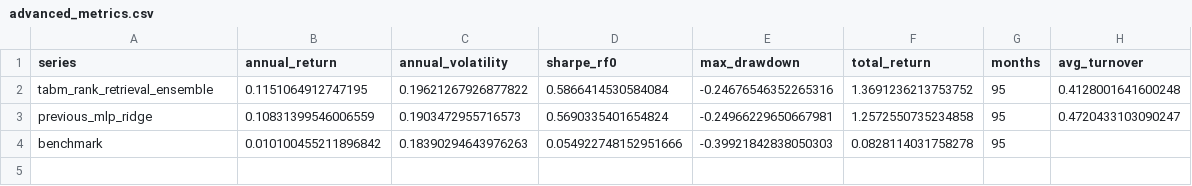
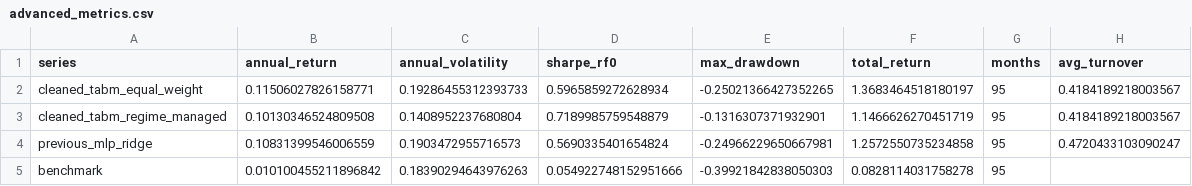
Before and after one commit to Shirllll/a-share-quant-research, a CSV file: output/advanced_metrics.csv, drawn as a sheet.

```diff
--- a/output/advanced_metrics.csv
+++ b/output/advanced_metrics.csv
@@ -1,3 +1,4 @@
 series,annual_return,annual_volatility,sharpe_rf0,max_drawdown,total_return,months,avg_turnover
-tabm_rank_retrieval_ensemble,0.1151064912747195,0.19621267926877822,0.5866414530584084,-0.24676546352265316,1.3691236213753752,95,0.4128001641600248
+cleaned_tabm_equal_weight,0.11506027826158771,0.19286455312393733,0.5965859272628934,-0.25021366427352265,1.3683464518180197,95,0.4184189218003567
+cleaned_tabm_regime_managed,0.10130346524809508,0.1408952237680804,0.7189985759548879,-0.1316307371932901,1.1466626270451719,95,0.4184189218003567
 previous_mlp_ridge,0.10831399546006559,0.1903472955716573,0.5690335401654824,-0.24966229650667981,1.2572550735234858,95,0.4720433103090247
```
Also changed, not shown: output/advanced_annual.csv, output/advanced_cost_stress.csv, 15 other files.
